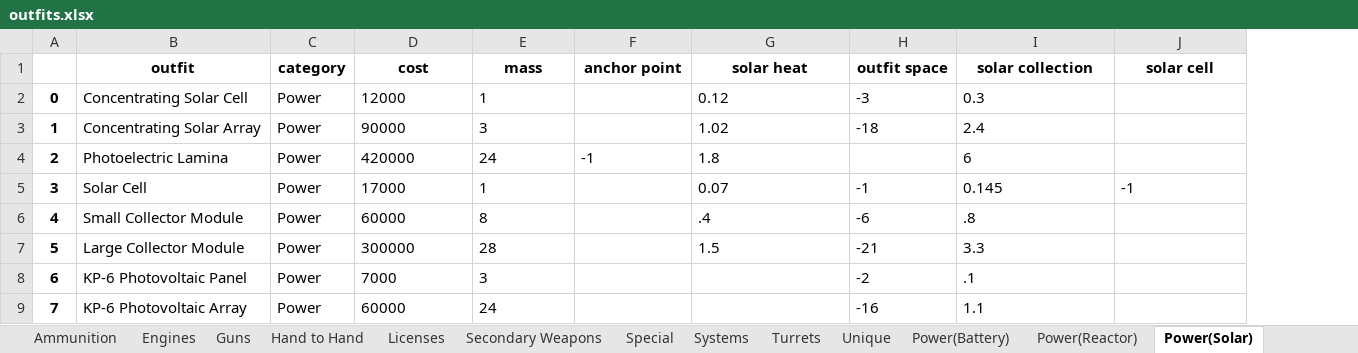
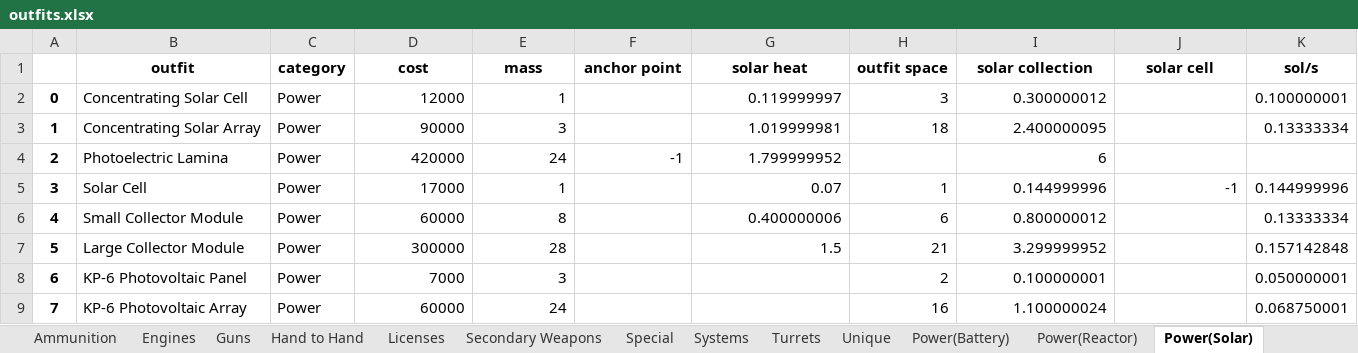
Before and after one commit to zuckung/endless-sky-outfit-parser, an Excel workbook: outfits.xlsx, sheet Power(Solar), drawn as a sheet; values as stored, in another font and other column widths than the file's, no borders; the diff names each change by its address in the sheet, - before the commit and + after, or states it on an @@ line.

Commit message:
Added more power information

```diff
--- a/outfits.xlsx (sheet Power(Solar))
+++ b/outfits.xlsx (sheet Power(Solar))
+column K (sol/s), rows 2-9: 0.100000001 | 0.13333334 |  | 0.144999996 | 0.13333334 | 0.157142848 | 0.050000001 | 0.068750001
-D2:E3 alignment: left
+D2:E3 alignment: right
-G2 (solar heat): 0.12
+G2 (solar heat): 0.119999997
-H2 (outfit space): -3
+H2 (outfit space): 3
-I2 (solar collection): 0.3
+I2 (solar collection): 0.300000012
-G3 (solar heat): 1.02
+G3 (solar heat): 1.019999981
-H3 (outfit space): -18
+H3 (outfit space): 18
-I3 (solar collection): 2.4
+I3 (solar collection): 2.400000095
-D4:F4 alignment: left
+D4:F4 alignment: right
-G4 (solar heat): 1.8
+G4 (solar heat): 1.799999952
-I4 alignment: left
+I4 alignment: right
-D5:E9 alignment: left
+D5:E9 alignment: right
-G5 alignment: left
+G5 alignment: right
-H5 (outfit space): -1
+H5 (outfit space): 1
-I5 (solar collection): 0.145
+I5 (solar collection): 0.144999996
-J5 alignment: left
+J5 alignment: right
-G6 (solar heat): .4
+G6 (solar heat): 0.400000006
-H6 (outfit space): -6
+H6 (outfit space): 6
-I6 (solar collection): .8
+I6 (solar collection): 0.800000012
-G7 alignment: left
+G7 alignment: right
-H7 (outfit space): -21
+H7 (outfit space): 21
-I7 (solar collection): 3.3
+I7 (solar collection): 3.299999952
-H8 (outfit space): -2
+H8 (outfit space): 2
-I8 (solar collection): .1
+I8 (solar collection): 0.100000001
-H9 (outfit space): -16
+H9 (outfit space): 16
-I9 (solar collection): 1.1
+I9 (solar collection): 1.100000024
```
Also changed, not shown: sheet Engines, sheet Systems, sheet Power(Reactor), sheet Turrets, sheet Guns, sheet Secondary Weapons, 6 more sheets, 1 other file.
